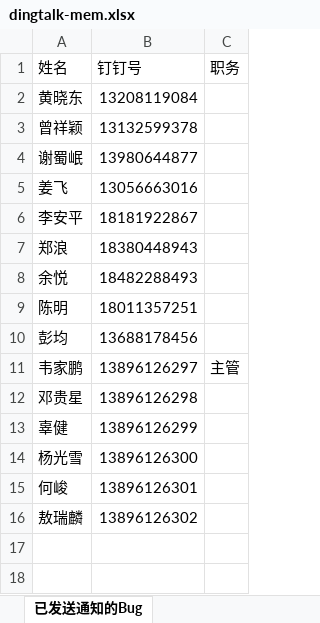
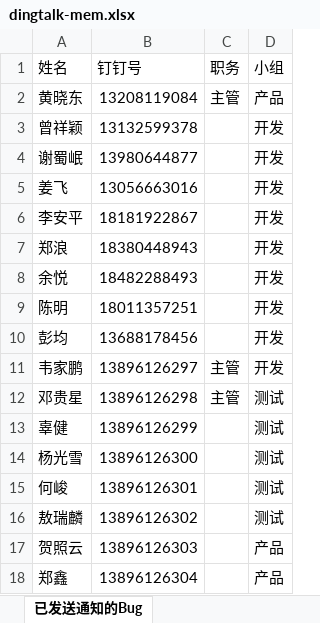
Before and after one commit to wrcopilot-org/mcp-zentao, an Excel workbook: monitor-zentao/code/dingtalk-mem.xlsx, sheet 已发送通知的Bug, drawn as a sheet; values as stored, in another font and other column widths than the file's, no borders; the diff names each change by its address in the sheet, - before the commit and + after, or states it on an @@ line.

```diff
--- a/monitor-zentao/code/dingtalk-mem.xlsx (sheet 已发送通知的Bug)
+++ b/monitor-zentao/code/dingtalk-mem.xlsx (sheet 已发送通知的Bug)
+column D (小组), rows 2-16: 产品 | 开发 | 开发 | 开发 | 开发 | 开发 | 开发 | 开发 | 开发 | 开发 | 测试 | 测试 | 测试 | 测试 | 测试
-C2 (职务): (empty)
+C2 (职务): 主管
-C12 (职务): (empty)
+C12 (职务): 主管
+row 17: 贺照云 | 13896126303 |  | 产品
+row 18: 郑鑫 | 13896126304 |  | 产品
```
Also changed, not shown: monitor-zentao/code/currentbug.xlsx, 1 other file.
